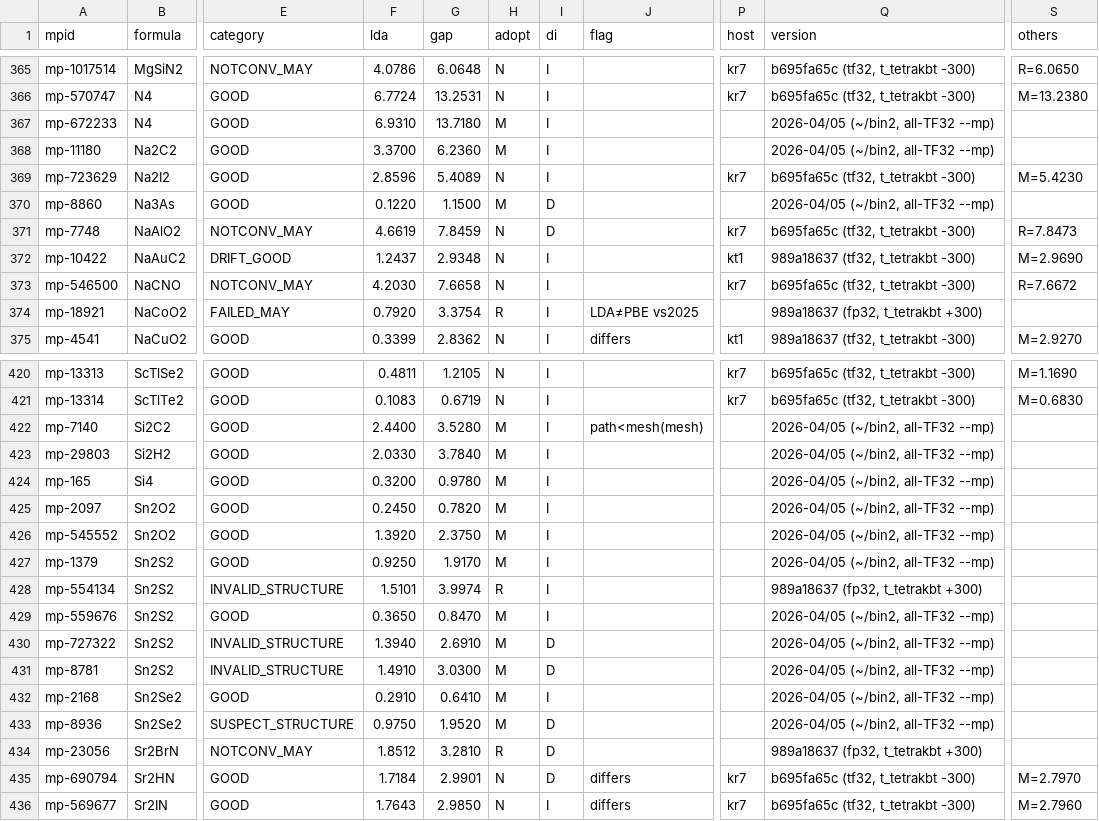
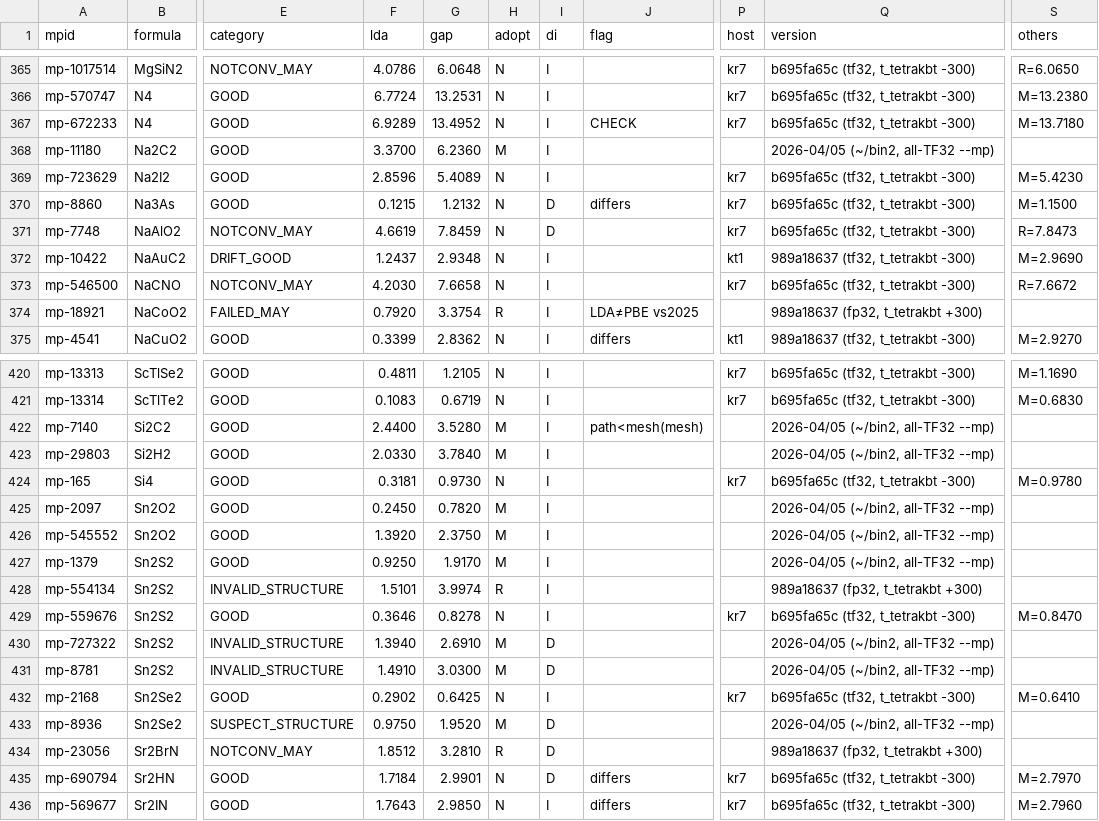
Before and after one commit to tkotani/DOSnpSupplement, a TSV file: QSGW80_2026/gw1500db.tsv, drawn as a sheet; only a part is shown, gaps mark what is left out; the diff covers the shown part only; the diff names each change by its address in the sheet, - before the commit and + after, or states it on an @@ line.

```diff
--- a/QSGW80_2026/gw1500db.tsv
+++ b/QSGW80_2026/gw1500db.tsv
-F367 (lda): 6.9310
+F367 (lda): 6.9289
-G367 (gap): 13.7180
+G367 (gap): 13.4952
-H367 (adopt): M
+H367 (adopt): N
-J367 (flag): (empty)
+J367 (flag): CHECK
-P367 (host): (empty)
+P367 (host): kr7
-Q367 (version): 2026-04/05 (~/bin2, all-TF32 --mp)
+Q367 (version): b695fa65c (tf32, t_tetrakbt -300)
-S367 (others): (empty)
+S367 (others): M=13.7180
-F370 (lda): 0.1220
+F370 (lda): 0.1215
-G370 (gap): 1.1500
+G370 (gap): 1.2132
-H370 (adopt): M
+H370 (adopt): N
-J370 (flag): (empty)
+J370 (flag): differs
-P370 (host): (empty)
+P370 (host): kr7
-Q370 (version): 2026-04/05 (~/bin2, all-TF32 --mp)
+Q370 (version): b695fa65c (tf32, t_tetrakbt -300)
-S370 (others): (empty)
+S370 (others): M=1.1500
-F424 (lda): 0.3200
+F424 (lda): 0.3181
-G424 (gap): 0.9780
+G424 (gap): 0.9730
-H424 (adopt): M
+H424 (adopt): N
-P424 (host): (empty)
+P424 (host): kr7
-Q424 (version): 2026-04/05 (~/bin2, all-TF32 --mp)
+Q424 (version): b695fa65c (tf32, t_tetrakbt -300)
-S424 (others): (empty)
+S424 (others): M=0.9780
-F429 (lda): 0.3650
+F429 (lda): 0.3646
-G429 (gap): 0.8470
+G429 (gap): 0.8278
-H429 (adopt): M
+H429 (adopt): N
-P429 (host): (empty)
+P429 (host): kr7
-Q429 (version): 2026-04/05 (~/bin2, all-TF32 --mp)
+Q429 (version): b695fa65c (tf32, t_tetrakbt -300)
-S429 (others): (empty)
+S429 (others): M=0.8470
-F432 (lda): 0.2910
+F432 (lda): 0.2902
-G432 (gap): 0.6410
+G432 (gap): 0.6425
-H432 (adopt): M
+H432 (adopt): N
-P432 (host): (empty)
+P432 (host): kr7
-Q432 (version): 2026-04/05 (~/bin2, all-TF32 --mp)
+Q432 (version): b695fa65c (tf32, t_tetrakbt -300)
-S432 (others): (empty)
+S432 (others): M=0.6410
```
Also changed, not shown: 113 edited cells elsewhere in this file, 30 other files.
